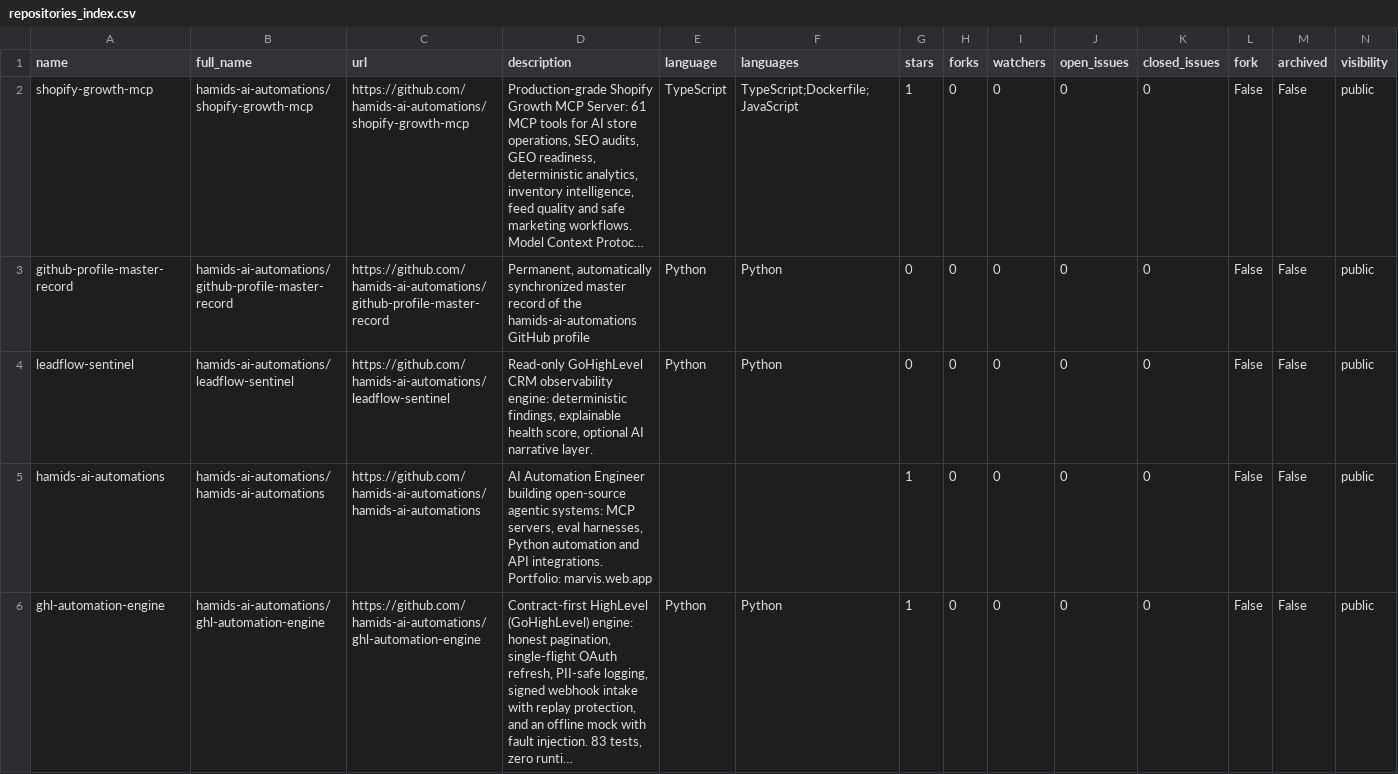
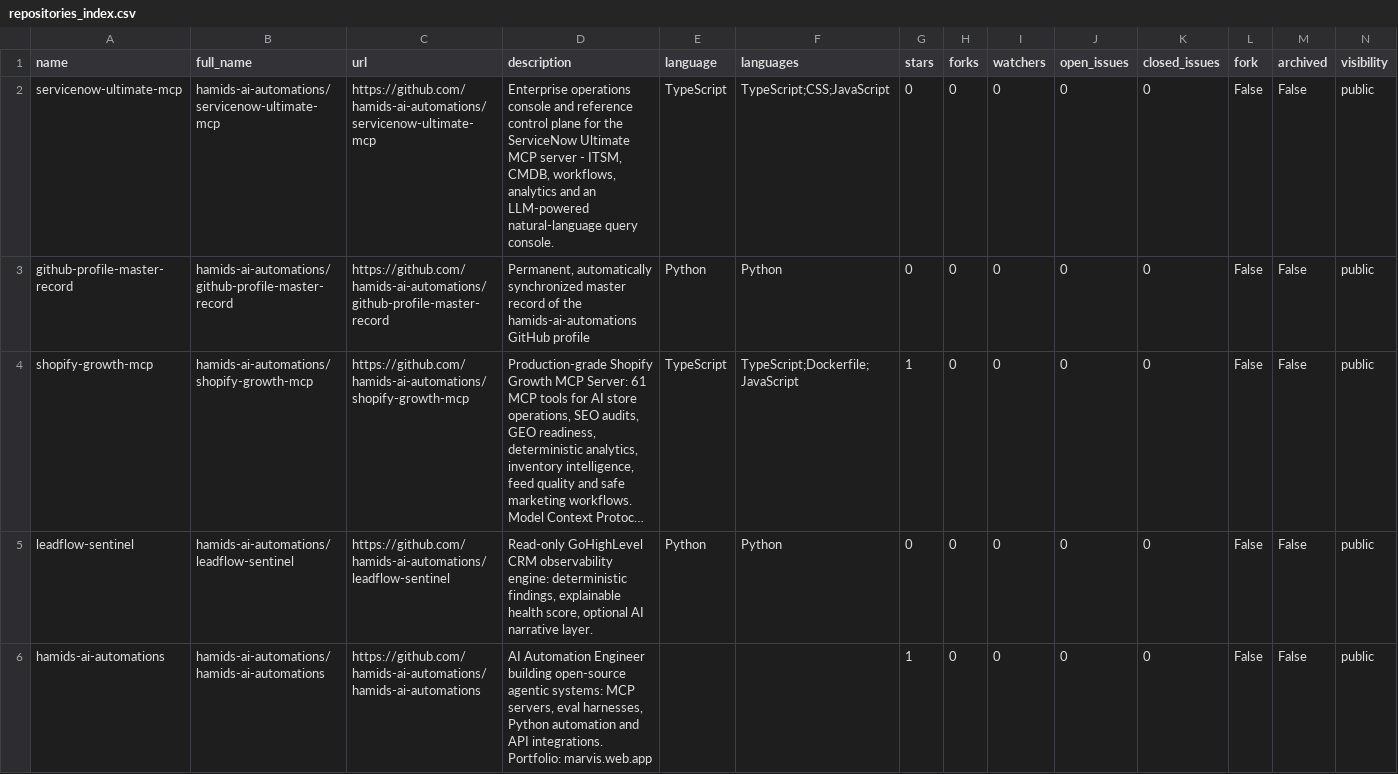
Before and after one commit to hamids-ai-automations/github-profile-master-record, a CSV file: repositories/repositories_index.csv, drawn as a sheet; only a part is shown; the shorter side is filled out with more unchanged rows; long unchanged cells end in …; removed rows and columns are numbered as before the commit, all else as after; rows hold the shown columns only; the diff names each change by its address in the sheet, - before the commit and + after, or states it on an @@ line.

```diff
--- a/repositories/repositories_index.csv
+++ b/repositories/repositories_index.csv
+row 2: servicenow-ultimate-mcp | hamids-ai-automations/servicenow-ultimate-mcp | https://github.com/hamids-ai-automations/servicenow-ultimate-mcp | Enterprise operations console and reference control plane for the ServiceNow Ultimate MCP server - ITSM, CMDB, workflows, analytics and an LLM-powered natural-language query console. | TypeScript | TypeScript;CSS;JavaScript | 0 | 0 | 0 | 0 | 0 | False | False | public
+row 3: github-profile-master-record | hamids-ai-automations/github-profile-master-record | https://github.com/hamids-ai-automations/github-profile-master-record | Permanent, automatically synchronized master record of the hamids-ai-automations GitHub profile | Python | Python | 0 | 0 | 0 | 0 | 0 | False | False | public
-row 3: github-profile-master-record | hamids-ai-automations/github-profile-master-record | https://github.com/hamids-ai-automations/github-profile-master-record | Permanent, automatically synchronized master record of the hamids-ai-automations GitHub profile | Python | Python | 0 | 0 | 0 | 0 | 0 | False | False | public
```
Also changed, not shown: MASTER_DATABASE.csv, 45 other files.
